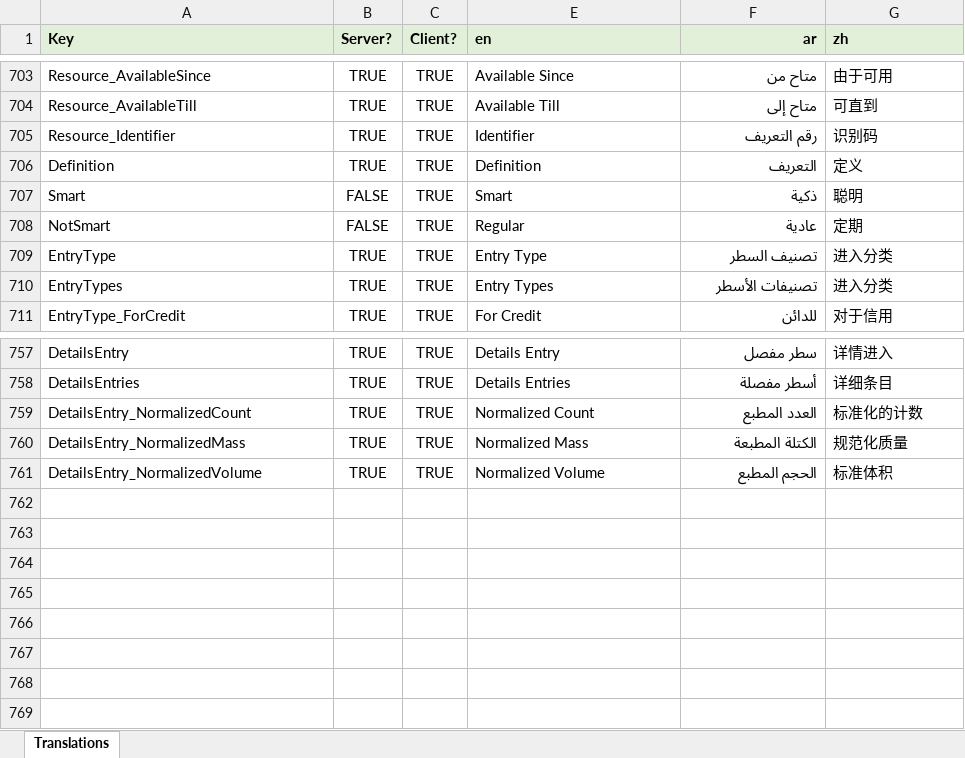
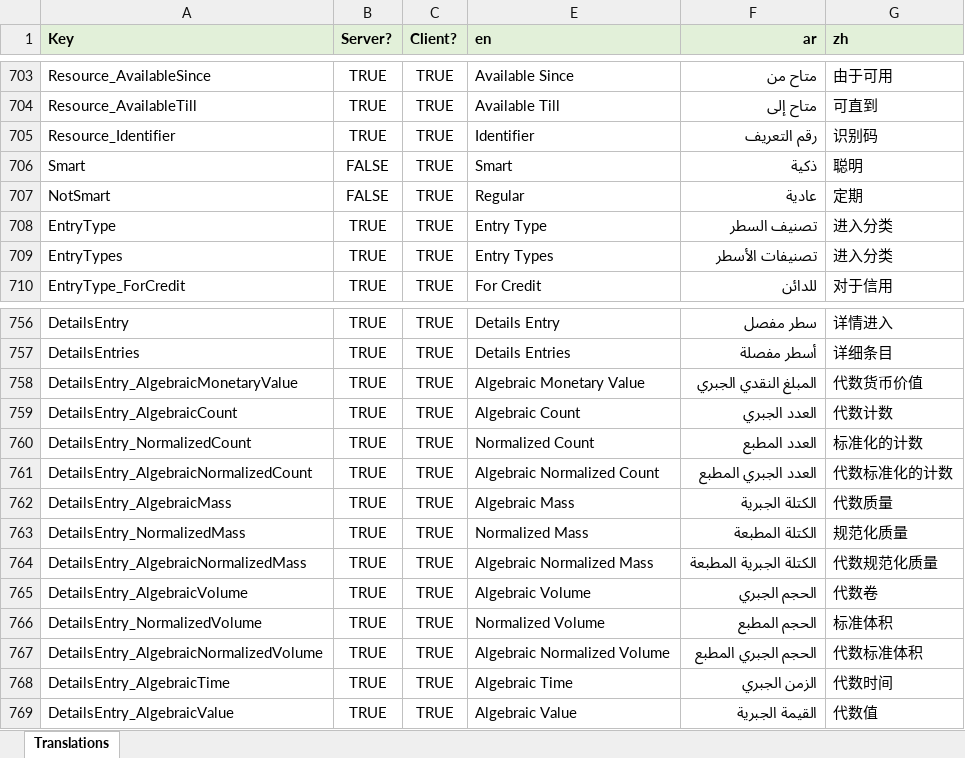
Before and after one commit to tellma-ltd/tellma, an Excel workbook: Translations/Translations.xlsx, sheet Translations, drawn as a sheet; only a part is shown, gaps mark what is left out; values as stored, in another font and other column widths than the file's, no borders; removed rows and columns are numbered as before the commit, all else as after; the diff names each change by its address in the sheet, - before the commit and + after, or states it on an @@ line.

Commit message:
Added algebraic columns

```diff
--- a/Translations/Translations.xlsx (sheet Translations)
+++ b/Translations/Translations.xlsx (sheet Translations)
-row 706: Definition | TRUE | TRUE | Definition | التعريف | 定义
+row 758: DetailsEntry_AlgebraicMonetaryValue | TRUE | TRUE | Algebraic Monetary Value | المبلغ النقدي الجبري | 代数货币价值
+row 759: DetailsEntry_AlgebraicCount | TRUE | TRUE | Algebraic Count | العدد الجبري | 代数计数
+row 761: DetailsEntry_AlgebraicNormalizedCount | TRUE | TRUE | Algebraic Normalized Count | العدد الجبري المطبع | 代数标准化的计数
+row 762: DetailsEntry_AlgebraicMass | TRUE | TRUE | Algebraic Mass | الكتلة الجبرية | 代数质量
+row 764: DetailsEntry_AlgebraicNormalizedMass | TRUE | TRUE | Algebraic Normalized Mass | الكتلة الجبرية المطبعة | 代数规范化质量
+row 765: DetailsEntry_AlgebraicVolume | TRUE | TRUE | Algebraic Volume | الحجم الجبري | 代数卷
+row 767: DetailsEntry_AlgebraicNormalizedVolume | TRUE | TRUE | Algebraic Normalized Volume | الحجم الجبري المطبع | 代数标准体积
+row 768: DetailsEntry_AlgebraicTime | TRUE | TRUE | Algebraic Time | الزمن الجبري | 代数时间
+row 769: DetailsEntry_AlgebraicValue | TRUE | TRUE | Algebraic Value | القيمة الجبرية | 代数值
```
Also changed, not shown: 9 other files.
